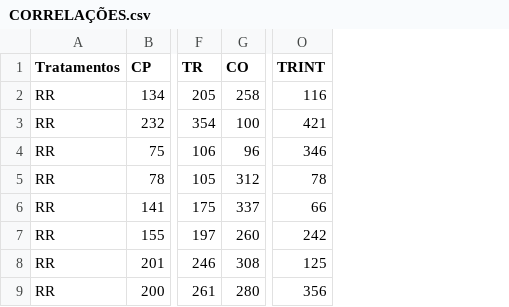
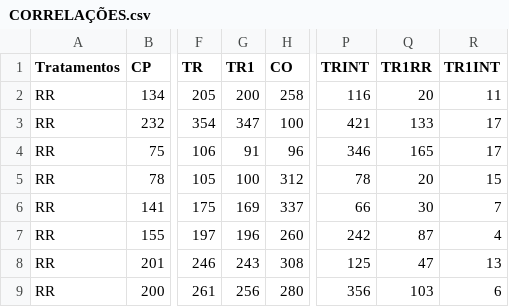
Before and after one commit to Prof-pardal/MS_MATHEUS, a CSV file: CORRELAÇÕES.csv, drawn as a sheet; only a part is shown, gaps mark what is left out; the diff names each change by its address in the sheet, - before the commit and + after, or states it on an @@ line.

Commit message:
Add files via upload

```diff
--- a/CORRELAÇÕES.csv
+++ b/CORRELAÇÕES.csv
+column G (TR1), rows 2-9: 200 | 347 | 91 | 100 | 169 | 196 | 243 | 256
+column Q (TR1RR), rows 2-9: 20 | 133 | 165 | 20 | 30 | 87 | 47 | 103
+column R (TR1INT), rows 2-9: 11 | 17 | 17 | 15 | 7 | 4 | 13 | 6
```
